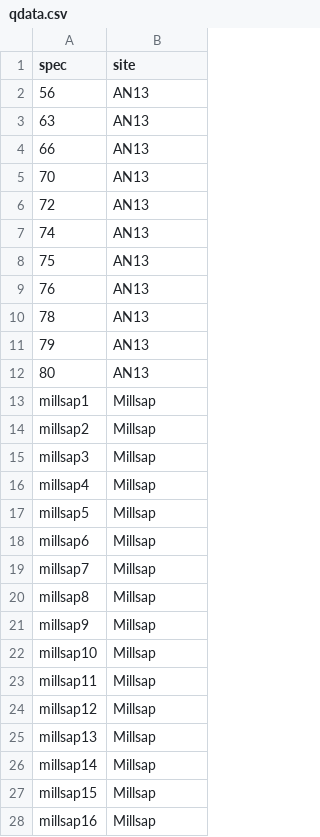
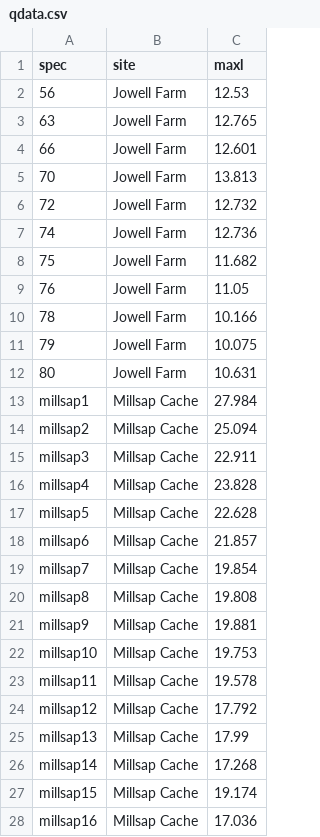
Before and after one commit to seldenlab/jowell.1, a CSV file: supp/qdata.csv, drawn as a sheet; only a part is shown; the diff covers the shown part only; the diff names each change by its address in the sheet, - before the commit and + after, or states it on an @@ line.

```diff
--- a/supp/qdata.csv
+++ b/supp/qdata.csv
+column C (maxl), rows 2-28: 12.53 | 12.765 | 12.601 | 13.813 | 12.732 | 12.736 | 11.682 | 11.05 | 10.166 | 10.075 | 10.631 | 27.984 | 25.094 | 22.911 | 23.828 | 22.628 | 21.857 | 19.854 | 19.808 | 19.881 | 19.753 | 19.578 | 17.792 | 17.99 | 17.268 | 19.174 | 17.036
-B2:B12 (site): AN13
+B2:B12 (site): Jowell Farm
-B13:B28 (site): Millsap
+B13:B28 (site): Millsap Cache
```
Also changed, not shown: 3 edited cells elsewhere in this file, supp/qdata.merged.csv, 35 other files.
